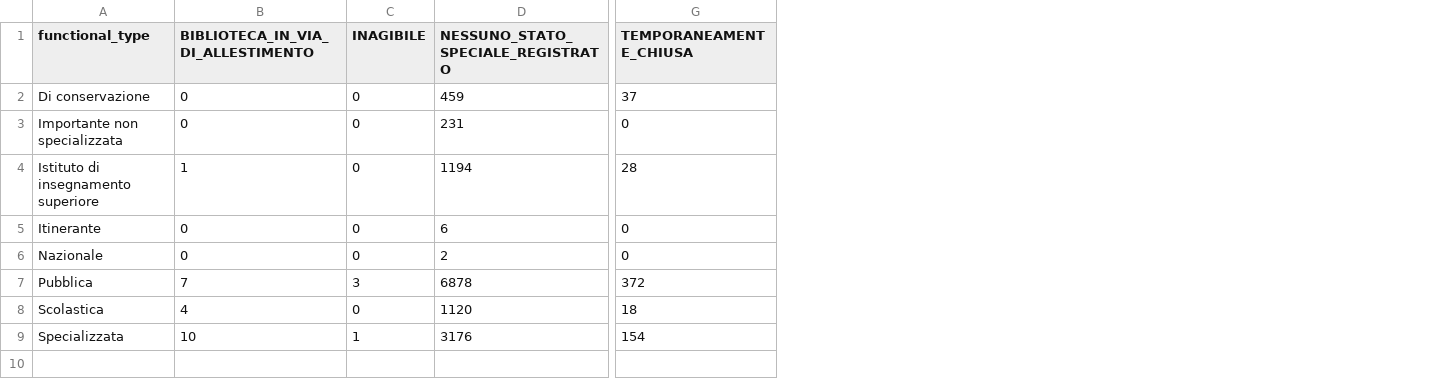
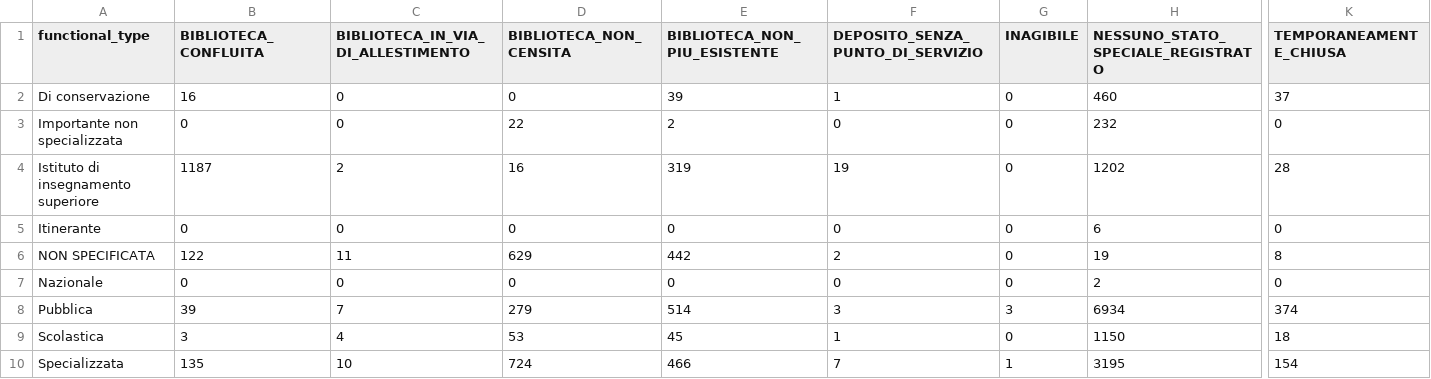
Before and after one commit to ameliamorsellino/biblioteche-fantasma, a CSV file: reports/analysis_tables/functional_type_by_status_counts.csv, drawn as a sheet; only a part is shown, gaps mark what is left out; addresses are those after the commit; rows hold the shown columns only; the diff names each change by its address in the sheet, - before the commit and + after, or states it on an @@ line.

```diff
--- a/reports/analysis_tables/functional_type_by_status_counts.csv
+++ b/reports/analysis_tables/functional_type_by_status_counts.csv
+column B (BIBLIOTECA_CONFLUITA), rows 2-5: 16 | 0 | 1187 | 0; rows 7-10: 0 | 39 | 3 | 135
+column D (BIBLIOTECA_NON_CENSITA), rows 2-5: 0 | 22 | 16 | 0; rows 7-10: 0 | 279 | 53 | 724
+column E (BIBLIOTECA_NON_PIU_ESISTENTE), rows 2-5: 39 | 2 | 319 | 0; rows 7-10: 0 | 514 | 45 | 466
+column F (DEPOSITO_SENZA_PUNTO_DI_SERVIZIO), rows 2-5: 1 | 0 | 19 | 0; rows 7-10: 0 | 3 | 1 | 7
-H2: 459
+H2: 460
-H3: 231
+H3: 232
-C4: 1
+C4: 2
-H4: 1194
+H4: 1202
+row 6: NON SPECIFICATA | 122 | 11 | 629 | 442 | 2 | 0 | 19 | 8
-H8: 6878
+H8: 6934
-K8 (TEMPORANEAMENTE_CHIUSA): 372
+K8 (TEMPORANEAMENTE_CHIUSA): 374
-H9: 1120
+H9: 1150
-H10: 3176
+H10: 3195
```
Also changed, not shown: metadata/file_inventory.csv, metadata/source_manifest.csv, 51 other files.
